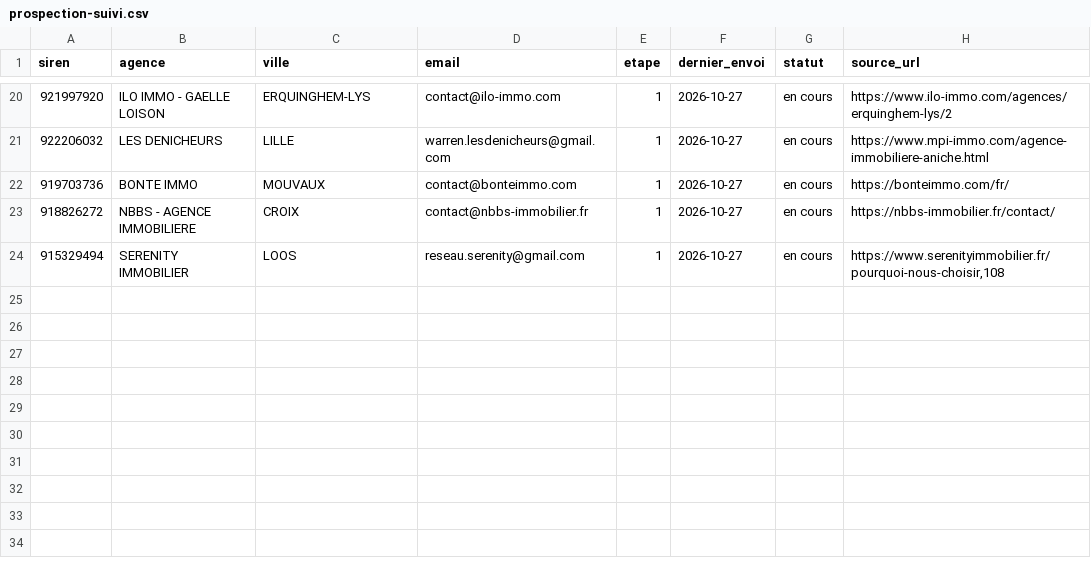
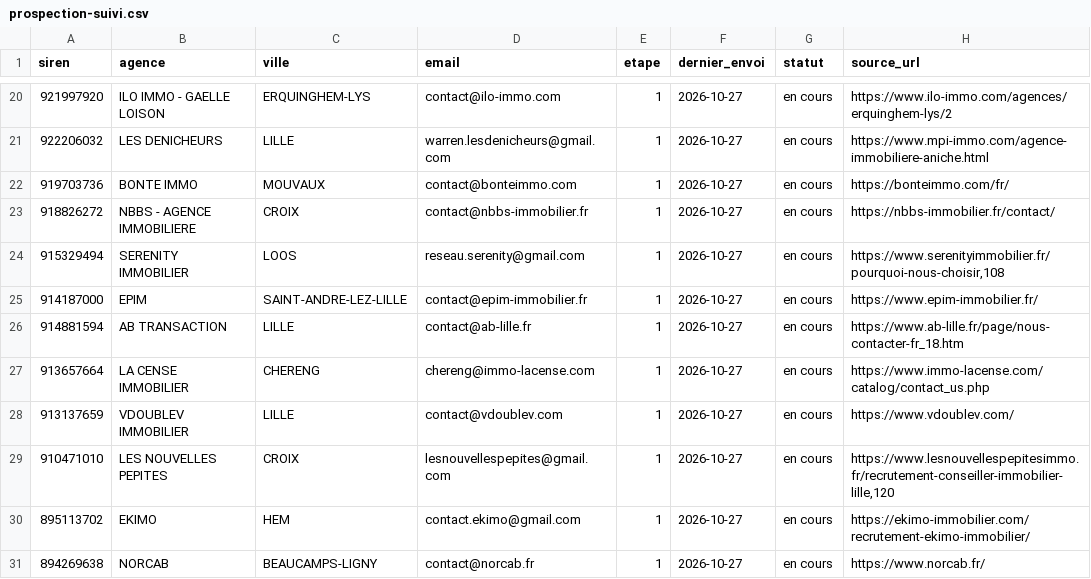
Before and after one commit to moonkamel/SPREA, a CSV file: prospection-suivi.csv, drawn as a sheet; only a part is shown, gaps mark what is left out.

```diff
--- a/prospection-suivi.csv
+++ b/prospection-suivi.csv
@@ -24 +24,8 @@ siren;agence;ville;email;etape;dernier_envoi;statut;source_url
 915329494;SERENITY IMMOBILIER;LOOS;reseau.serenity@gmail.com;1;2026-10-27;en cours;https://www.serenityimmobilier.fr/pourquoi-nous-choisir,108
+914187000;EPIM;SAINT-ANDRE-LEZ-LILLE;contact@epim-immobilier.fr;1;2026-10-27;en cours;https://www.epim-immobilier.fr/
+914881594;AB TRANSACTION;LILLE;contact@ab-lille.fr;1;2026-10-27;en cours;https://www.ab-lille.fr/page/nous-contacter-fr_18.htm
+913657664;LA CENSE IMMOBILIER;CHERENG;chereng@immo-lacense.com;1;2026-10-27;en cours;https://www.immo-lacense.com/catalog/contact_us.php
+913137659;VDOUBLEV IMMOBILIER;LILLE;contact@vdoublev.com;1;2026-10-27;en cours;https://www.vdoublev.com/
+910471010;LES NOUVELLES PEPITES;CROIX;lesnouvellespepites@gmail.com;1;2026-10-27;en cours;https://www.lesnouvellespepitesimmo.fr/recrutement-conseiller-immobilier-lille,120
+895113702;EKIMO;HEM;contact.ekimo@gmail.com;1;2026-10-27;en cours;https://ekimo-immobilier.com/recrutement-ekimo-immobilier/
+894269638;NORCAB;BEAUCAMPS-LIGNY;contact@norcab.fr;1;2026-10-27;en cours;https://www.norcab.fr/
```
